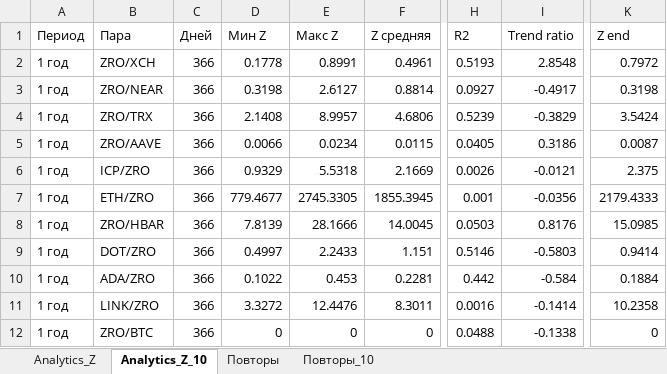
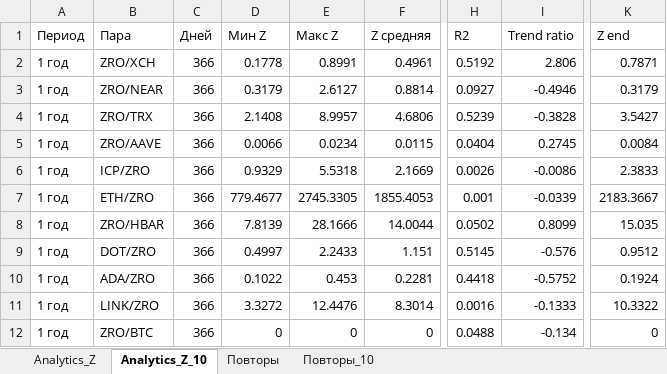
Before and after one commit to gadotkach/pairs-trading-crypto, an Excel workbook: analytics_z.xlsx, sheet Analytics_Z_10, drawn as a sheet; only a part is shown, gaps mark what is left out; values as stored, in another font and other column widths than the file's, no borders; the diff covers the shown part only; the diff names each change by its address in the sheet, - before the commit and + after, or states it on an @@ line.

```diff
--- a/analytics_z.xlsx (sheet Analytics_Z_10)
+++ b/analytics_z.xlsx (sheet Analytics_Z_10)
-H2 (R2): 0.5193
+H2 (R2): 0.5192
-I2 (Trend ratio): 2.8548
+I2 (Trend ratio): 2.806
-K2 (Z end): 0.7972
+K2 (Z end): 0.7871
-D3 (Мин Z): 0.3198
+D3 (Мин Z): 0.3179
-I3 (Trend ratio): -0.4917
+I3 (Trend ratio): -0.4946
-K3 (Z end): 0.3198
+K3 (Z end): 0.3179
-I4 (Trend ratio): -0.3829
+I4 (Trend ratio): -0.3828
-K4 (Z end): 3.5424
+K4 (Z end): 3.5427
-H5 (R2): 0.0405
+H5 (R2): 0.0404
-I5 (Trend ratio): 0.3186
+I5 (Trend ratio): 0.2745
-K5 (Z end): 0.0087
+K5 (Z end): 0.0084
-I6 (Trend ratio): -0.0121
+I6 (Trend ratio): -0.0086
-K6 (Z end): 2.375
+K6 (Z end): 2.3833
-F7 (Z средняя): 1855.3945
+F7 (Z средняя): 1855.4053
-I7 (Trend ratio): -0.0356
+I7 (Trend ratio): -0.0339
-K7 (Z end): 2179.4333
+K7 (Z end): 2183.3667
-F8 (Z средняя): 14.0045
+F8 (Z средняя): 14.0044
-H8 (R2): 0.0503
+H8 (R2): 0.0502
-I8 (Trend ratio): 0.8176
+I8 (Trend ratio): 0.8099
-K8 (Z end): 15.0985
+K8 (Z end): 15.035
-H9 (R2): 0.5146
+H9 (R2): 0.5145
-I9 (Trend ratio): -0.5803
+I9 (Trend ratio): -0.576
-K9 (Z end): 0.9414
+K9 (Z end): 0.9512
-H10 (R2): 0.442
+H10 (R2): 0.4418
-I10 (Trend ratio): -0.584
+I10 (Trend ratio): -0.5752
-K10 (Z end): 0.1884
+K10 (Z end): 0.1924
-F11 (Z средняя): 8.3011
+F11 (Z средняя): 8.3014
-I11 (Trend ratio): -0.1414
+I11 (Trend ratio): -0.1333
-K11 (Z end): 10.2358
+K11 (Z end): 10.3322
-I12 (Trend ratio): -0.1338
+I12 (Trend ratio): -0.134
```
Also changed, not shown: 958 edited cells elsewhere in this sheet, sheet Analytics_Z, sheet Повторы, sheet Повторы_10, pair_strategies_analysis.xlsx, 14 other files.
